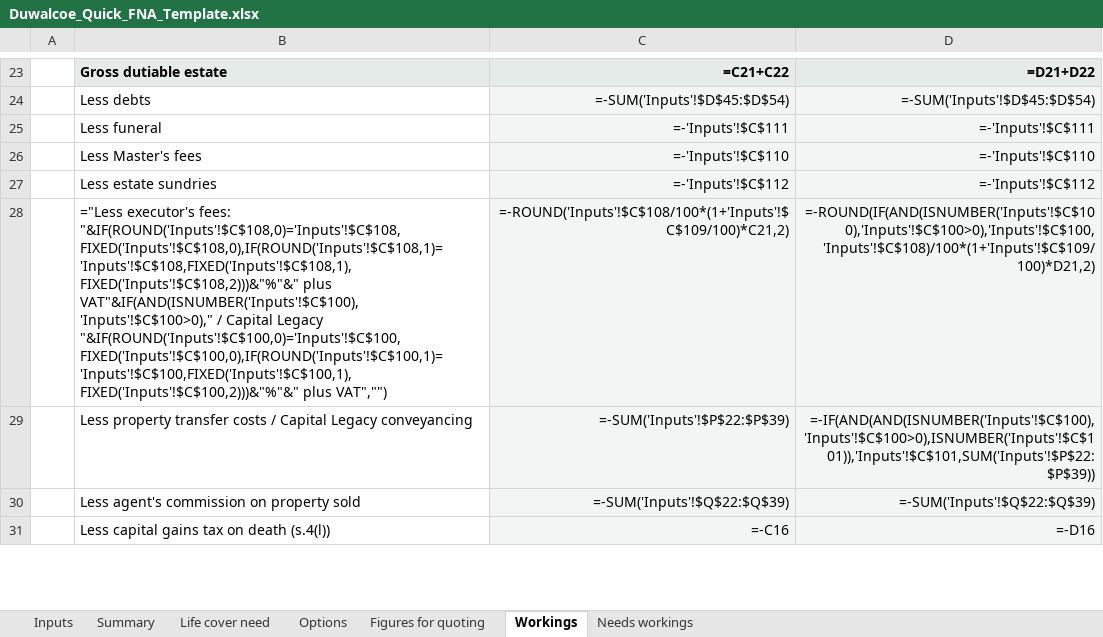
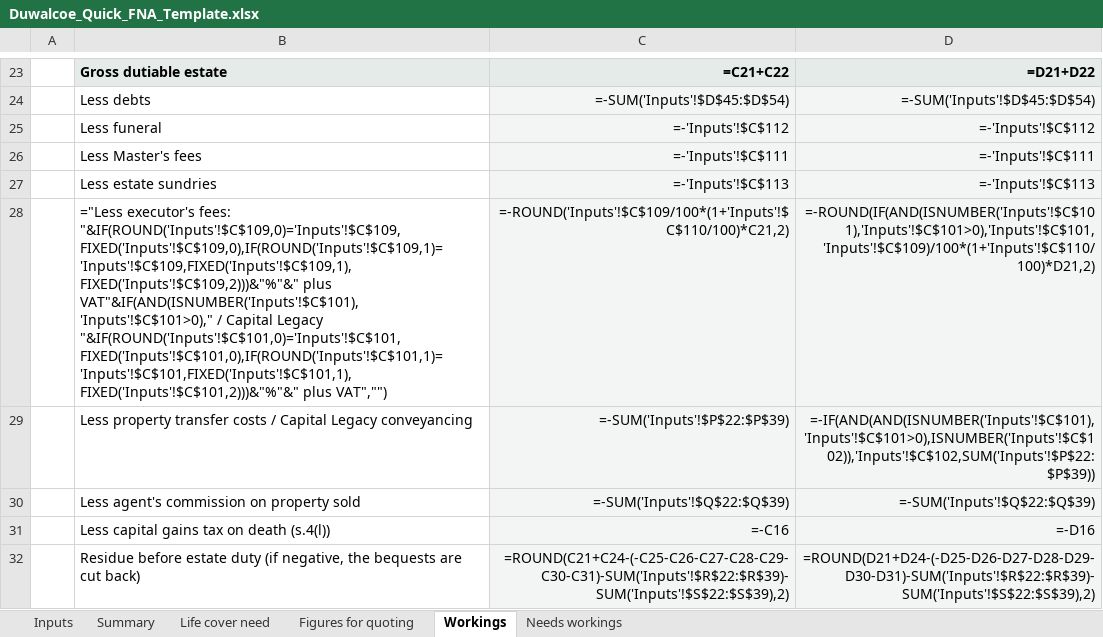
Before and after one commit to Hayesfinancial/Duwalcoe-Financial-Consultants, an Excel workbook: Duwalcoe_Quick_FNA_Template.xlsx, sheet Workings, drawn as a sheet; only a part is shown, gaps mark what is left out; values as stored, in another font and other column widths than the file's, no borders; formulas without a stored value are shown as written; the diff covers the shown part only; the diff names each change by its address in the sheet, - before the commit and + after, or states it on an @@ line.

```diff
--- a/Duwalcoe_Quick_FNA_Template.xlsx (sheet Workings)
+++ b/Duwalcoe_Quick_FNA_Template.xlsx (sheet Workings)
-sheet tab: Options
-C25: =-'Inputs'!$C$111
+C25: =-'Inputs'!$C$112
-D25: =-'Inputs'!$C$111
+D25: =-'Inputs'!$C$112
-C26: =-'Inputs'!$C$110
+C26: =-'Inputs'!$C$111
-D26: =-'Inputs'!$C$110
+D26: =-'Inputs'!$C$111
-C27: =-'Inputs'!$C$112
+C27: =-'Inputs'!$C$113
-D27: =-'Inputs'!$C$112
+D27: =-'Inputs'!$C$113
-B28: …executor's fees: "&IF(ROUND('Inputs'!$C$108,0)='Inputs'!$C$108,FIXED('Inputs'!$C$108,0),IF(ROUND('Inputs'!$C$108,1)='Inputs'!$C$108,FIXED('Inputs'!$C$108,1),FIXED('Inputs'!$C$108,2)))&"%"&" plus VAT"&IF(AND(ISNUMBER('Inputs'!$C$100),'Inputs'!$C$100>0)," / Capital Legacy "&IF(ROUND('Inputs'!$C$100,0)='Inputs'!$C$100,FIXED('Inputs'!$C$100,0),IF(ROUND('Inputs'!$C$100,1)='Inputs'!$C$100,FIXED('Inputs'!$C$100,1),FIXED('Inputs'!$C$100,2)))&"%"&" plus VAT","")
+B28: …executor's fees: "&IF(ROUND('Inputs'!$C$109,0)='Inputs'!$C$109,FIXED('Inputs'!$C$109,0),IF(ROUND('Inputs'!$C$109,1)='Inputs'!$C$109,FIXED('Inputs'!$C$109,1),FIXED('Inputs'!$C$109,2)))&"%"&" plus VAT"&IF(AND(ISNUMBER('Inputs'!$C$101),'Inputs'!$C$101>0)," / Capital Legacy "&IF(ROUND('Inputs'!$C$101,0)='Inputs'!$C$101,FIXED('Inputs'!$C$101,0),IF(ROUND('Inputs'!$C$101,1)='Inputs'!$C$101,FIXED('Inputs'!$C$101,1),FIXED('Inputs'!$C$101,2)))&"%"&" plus VAT","")
-C28: =-ROUND('Inputs'!$C$108/100*(1+'Inputs'!$C$109/100)*C21,2)
+C28: =-ROUND('Inputs'!$C$109/100*(1+'Inputs'!$C$110/100)*C21,2)
-D28: =-ROUND(IF(AND(ISNUMBER('Inputs'!$C$100),'Inputs'!$C$100>0),'Inputs'!$C$100,'Inputs'!$C$108)/100*(1+'Inputs'!$C$109/100)*D21,2)
+D28: =-ROUND(IF(AND(ISNUMBER('Inputs'!$C$101),'Inputs'!$C$101>0),'Inputs'!$C$101,'Inputs'!$C$109)/100*(1+'Inputs'!$C$110/100)*D21,2)
-D29: =-IF(AND(AND(ISNUMBER('Inputs'!$C$100),'Inputs'!$C$100>0),ISNUMBER('Inputs'!$C$101)),'Inputs'!$C$101,SUM('Inputs'!$P$22:$P$39))
+D29: =-IF(AND(AND(ISNUMBER('Inputs'!$C$101),'Inputs'!$C$101>0),ISNUMBER('Inputs'!$C$102)),'Inputs'!$C$102,SUM('Inputs'!$P$22:$P$39))
+row 32:  | Residue before estate duty (if negative, the bequests are cut back) | =ROUND(C21+C24-(-C25-C26-C27-C28-C29-C30-C31)-SUM('Inputs'!$R$22:$R$39)-SUM('Inputs'!$S$22:$S$39),2) | =ROUND(D21+D24-(-D25-D26-D27-D28-D29-D30-D31)-SUM('Inputs'!$R$22:$R$39)-SUM('Inputs'!$S$22:$S$39),2)
```
Also changed, not shown: 1 added row and 42 edited cells elsewhere in this sheet, sheet Needs workings, sheet Life cover need, sheet Inputs, sheet Summary, sheet Figures for quoting, hidden cells, 1 other file.
